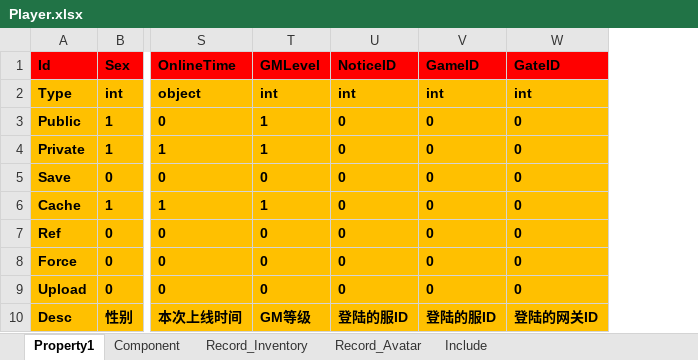
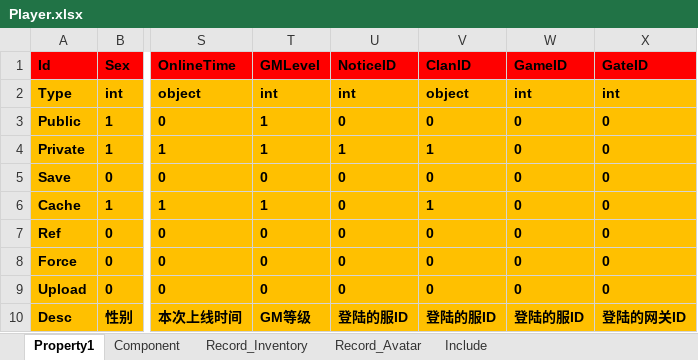
Before and after one commit to hu-81/NoahGameFramee, an Excel workbook: _Out/NFDataCfg/Excel/Player.xlsx, sheet Property1, drawn as a sheet; only a part is shown, gaps mark what is left out; values as stored, in another font and other column widths than the file's, no borders; the diff names each change by its address in the sheet, - before the commit and + after, or states it on an @@ line.

```diff
--- a/_Out/NFDataCfg/Excel/Player.xlsx (sheet Property1)
+++ b/_Out/NFDataCfg/Excel/Player.xlsx (sheet Property1)
+column V (ClanID), rows 2-10: object | 0 | 1 | 0 | 1 | 0 | 0 | 0 | 登陆的服ID
-U4 (NoticeID): 0
+U4 (NoticeID): 1
```
Also changed, not shown: 27 other files.
